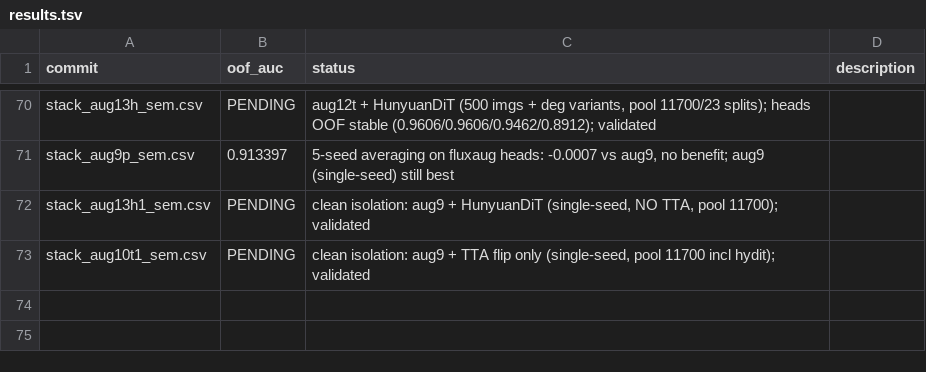
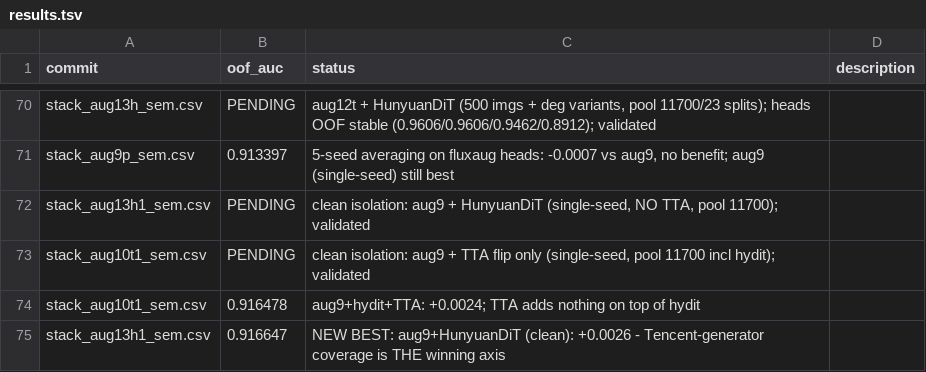
Before and after one commit to Calendula597/fake-image-detection, a TSV file: results.tsv, drawn as a sheet; only a part is shown, gaps mark what is left out; the diff names each change by its address in the sheet, - before the commit and + after, or states it on an @@ line.

Commit message:
LB: aug13h1=0.916647 NEW BEST - HunyuanDiT aug is the winning axis; TTA/seeds neutral

```diff
--- a/results.tsv
+++ b/results.tsv
+row 74: stack_aug10t1_sem.csv | 0.916478 | aug9+hydit+TTA: +0.0024; TTA adds nothing on top of hydit
+row 75: stack_aug13h1_sem.csv | 0.916647 | NEW BEST: aug9+HunyuanDiT (clean): +0.0026 - Tencent-generator coverage is THE winning axis
```
Also changed, not shown: 1 other file.
